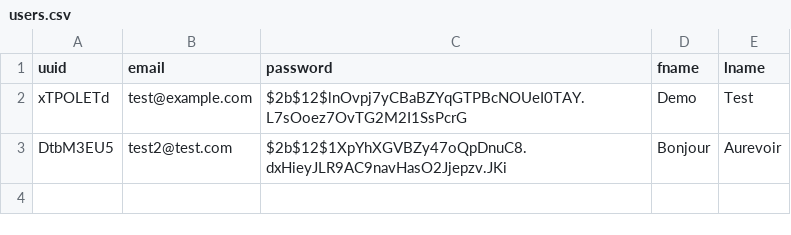
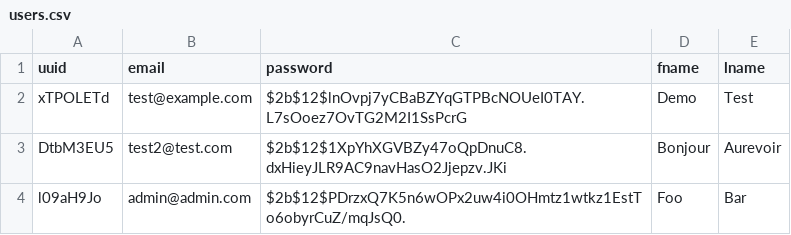
Before and after one commit to puganinithepug/Morgan-Stanley-Athena-Paths, a CSV file: backend/users.csv, drawn as a sheet.

Commit message:
Adding demo admin user if somehow you dont manage to get backend running.

```diff
--- a/backend/users.csv
+++ b/backend/users.csv
@@ -3 +3,2 @@ xTPOLETd,test@example.com,$2b$12$lnOvpj7yCBaBZYqGTPBcNOUeI0TAY.L7sOoez7OvTG2M2I1
 DtbM3EU5,test2@test.com,$2b$12$1XpYhXGVBZy47oQpDnuC8.dxHieyJLR9AC9navHasO2Jjepzv.JKi,Bonjour,Aurevoir
+l09aH9Jo,admin@admin.com,$2b$12$PDrzxQ7K5n6wOPx2uw4i0OHmtz1wtkz1EstTo6obyrCuZ/mqJsQ0.,Foo,Bar
```
Also changed, not shown: 10 other files.
